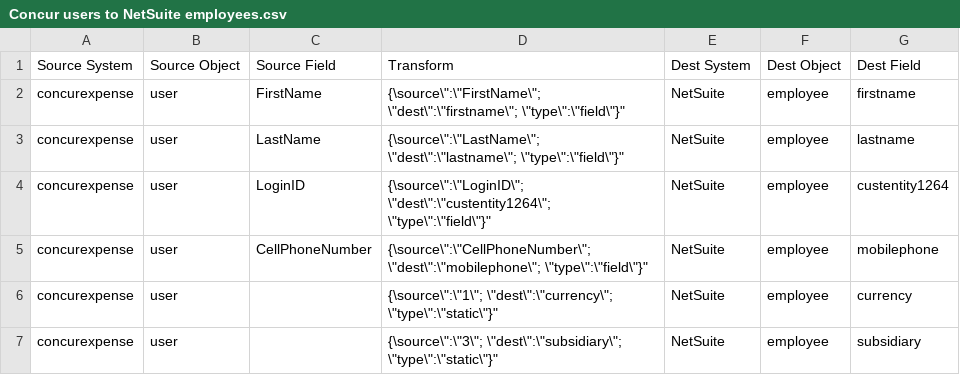
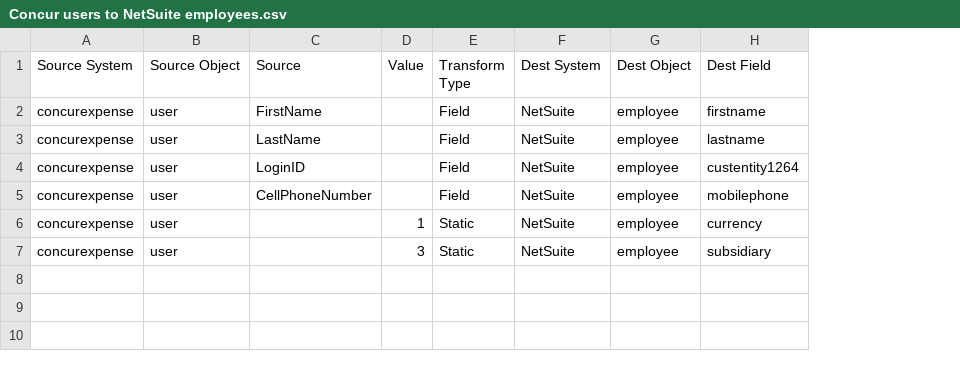
Before and after one commit to gcarbone/celigo-cli, a CSV file: Concur users to NetSuite employees.csv, drawn as a sheet; removed rows and columns are numbered as before the commit, all else as after; the diff names each change by its address in the sheet, - before the commit and + after, or states it on an @@ line.

```diff
--- a/Concur users to NetSuite employees.csv
+++ b/Concur users to NetSuite employees.csv
-column D (Transform), rows 2-7: {\source\":\"FirstName\"; \"dest\":\"firstname\"; \"type\":\"field\"}" | {\source\":\"LastName\"; \"dest\":\"lastname\"; \"type\":\"field\"}" | {\source\":\"LoginID\"; \"dest\":\"custentity1264\"; \"type\":\"field\"}" | {\source\":\"CellPhoneNumber\"; \"dest\":\"mobilephone\"; \"type\":\"field\"}" | {\source\":\"1\"; \"dest\":\"currency\"; \"type\":\"static\"}" | {\source\":\"3\"; \"dest\":\"subsidiary\"; \"type\":\"static\"}"
+column D (Value), rows 6-7: 1 | 3
+column E (Transform Type), rows 2-7: Field | Field | Field | Field | Static | Static
-C1: Source Field
+C1: Source
```
Also changed, not shown: 10 other files.
